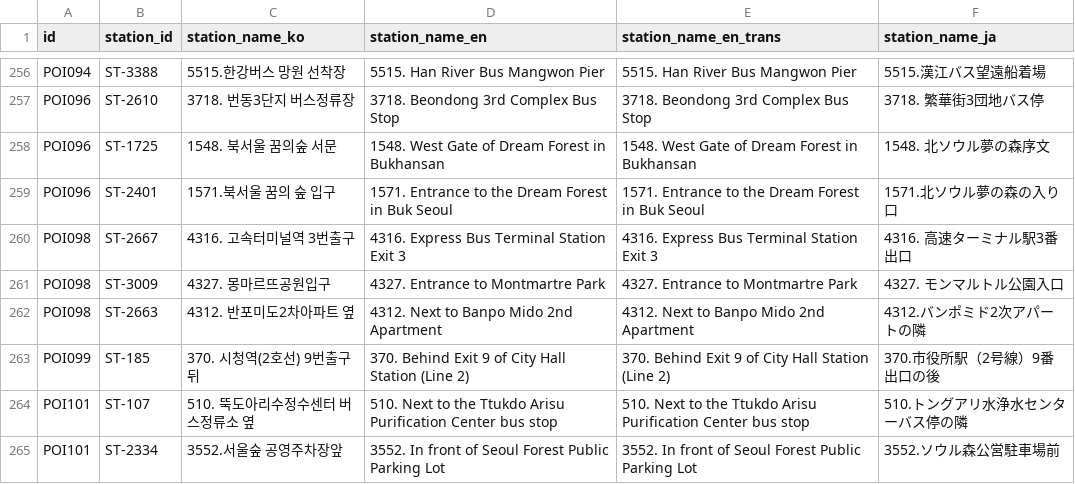
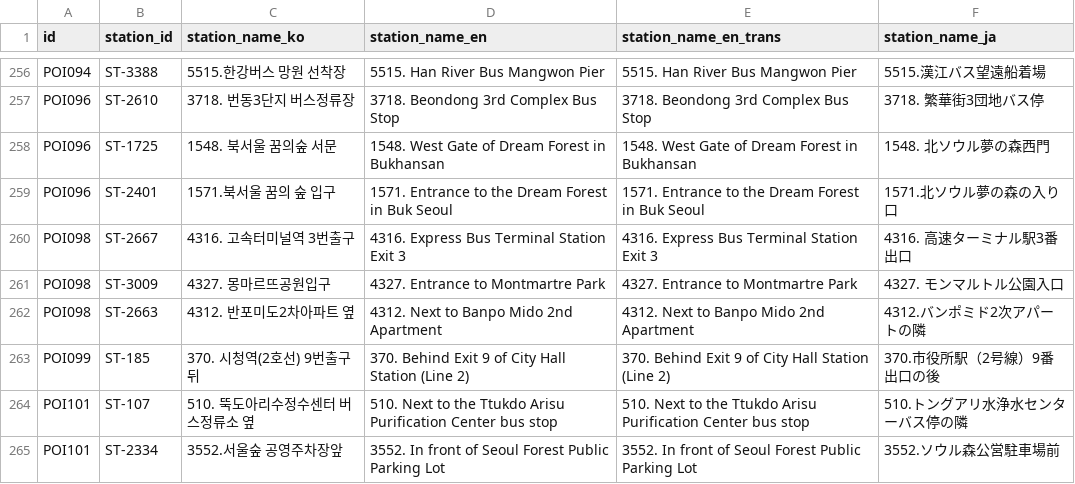
Before and after one commit to kohwj1/nowinseoul, a CSV file: data/bike_station_info.csv, drawn as a sheet; only a part is shown, gaps mark what is left out.

Commit message:
수정: 일본어 오역 수정

```diff
--- a/data/bike_station_info.csv
+++ b/data/bike_station_info.csv
@@ -257,3 +257,3 @@ POI094,ST-3388,5515.한강버스 망원 선착장,5515. Han River Bus Mangwon Pi
 POI096,ST-2610,3718. 번동3단지 버스정류장,3718. Beondong 3rd Complex Bus Stop,3718. Beondong 3rd Complex Bus Stop,3718. 繁華街3団地バス停
-POI096,ST-1725,1548. 북서울 꿈의숲 서문,1548. West Gate of Dream Forest in Bukhansan,1548. West Gate of Dream Forest in Bukhansan,1548. 北ソウル夢の森序文
+POI096,ST-1725,1548. 북서울 꿈의숲 서문,1548. West Gate of Dream Forest in Bukhansan,1548. West Gate of Dream Forest in Bukhansan,1548. 北ソウル夢の森西門
 POI096,ST-2401,1571.북서울 꿈의 숲 입구,1571. Entrance to the Dream Forest in Buk Seoul,1571. Entrance to the Dream Forest in Buk Seoul,1571.北ソウル夢の森の入り口
```
